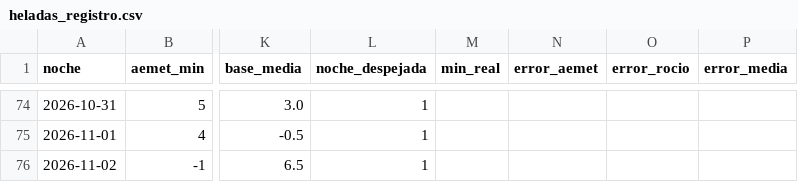
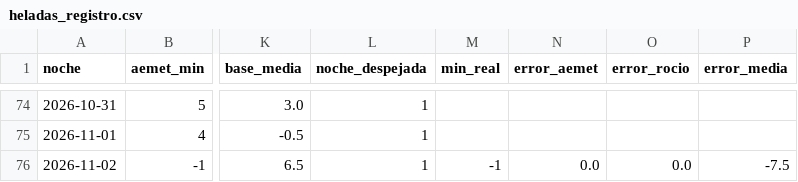
Before and after one commit to patriciadiezm/estacion, a CSV file: heladas_registro.csv, drawn as a sheet; only a part is shown, gaps mark what is left out; the diff names each change by its address in the sheet, - before the commit and + after, or states it on an @@ line.

```diff
--- a/heladas_registro.csv
+++ b/heladas_registro.csv
-M76 (min_real): (empty)
+M76 (min_real): -1
-N76 (error_aemet): (empty)
+N76 (error_aemet): 0.0
-O76 (error_rocio): (empty)
+O76 (error_rocio): 0.0
-P76 (error_media): (empty)
+P76 (error_media): -7.5
```
